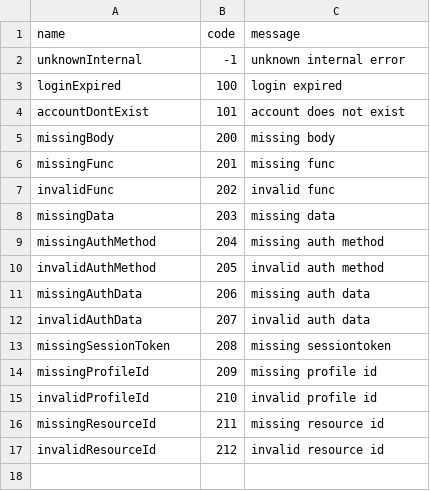
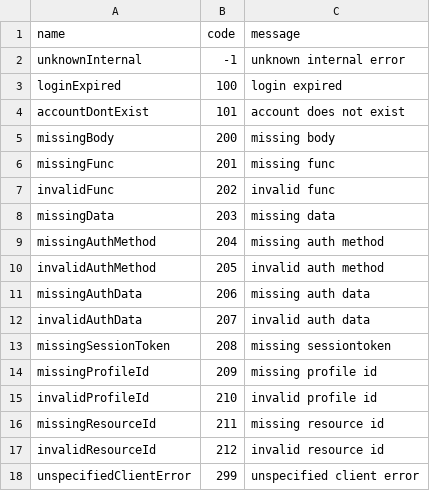
Before and after one commit to ofek2608/LearnLang, a CSV file: api/src/errors.csv, drawn as a sheet; the diff names each change by its address in the sheet, - before the commit and + after, or states it on an @@ line.

```diff
--- a/api/src/errors.csv
+++ b/api/src/errors.csv
+row 18: unspecifiedClientError | 299 | unspecified client error
```
Also changed, not shown: 8 other files.
